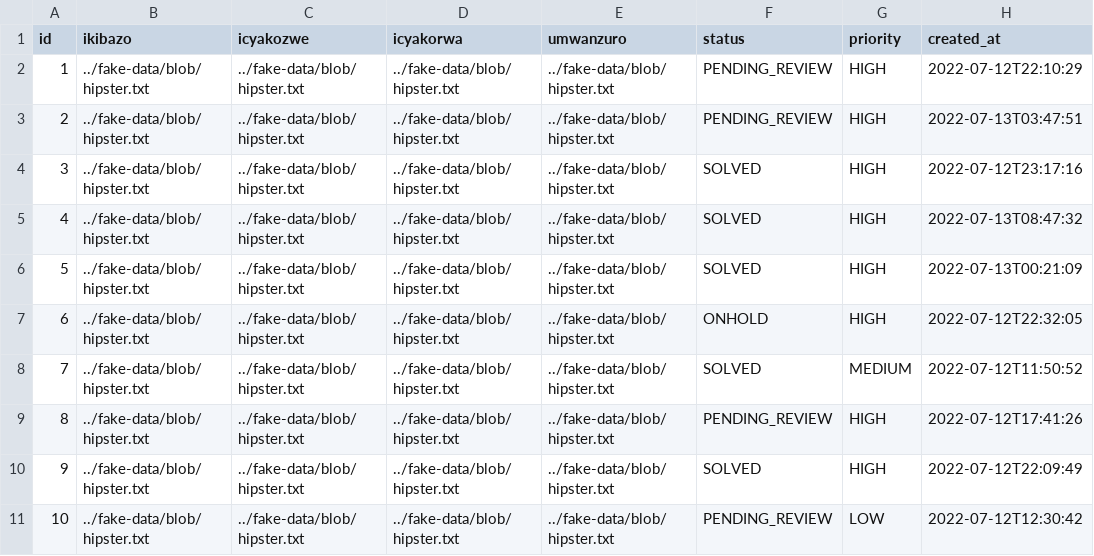
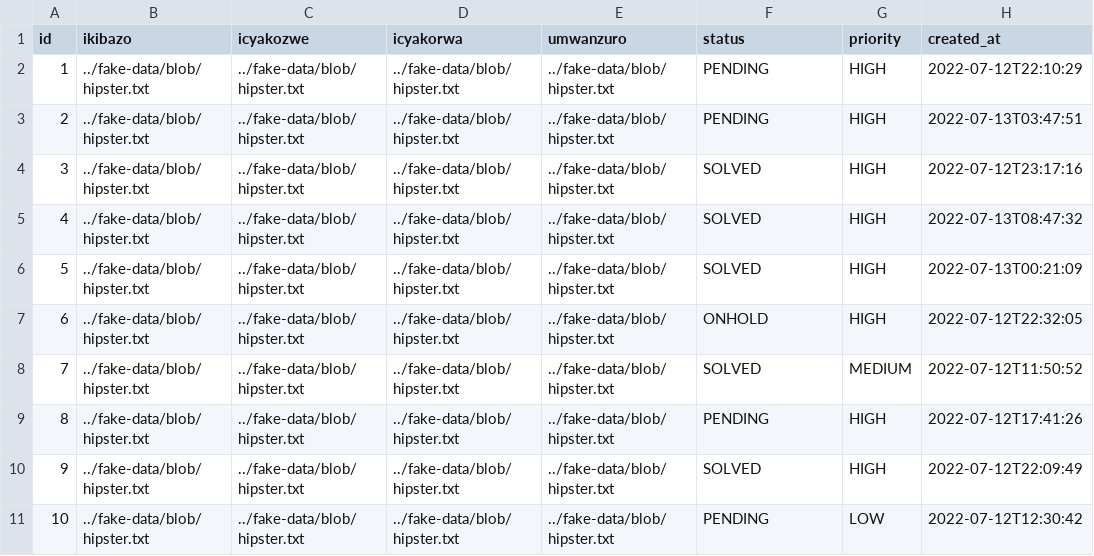
Before and after one commit to princemusonerwa/ecitizenApp, a CSV file: src/main/resources/config/liquibase/fake-data/complain.csv, drawn as a sheet; only a part is shown; the diff names each change by its address in the sheet, - before the commit and + after, or states it on an @@ line.

```diff
--- a/src/main/resources/config/liquibase/fake-data/complain.csv
+++ b/src/main/resources/config/liquibase/fake-data/complain.csv
-F2:F3 (status): PENDING_REVIEW
+F2:F3 (status): PENDING
-F9 (status): PENDING_REVIEW
+F9 (status): PENDING
-F11 (status): PENDING_REVIEW
+F11 (status): PENDING
```
Also changed, not shown: src/main/resources/config/liquibase/data/user.csv, 17 other files.
